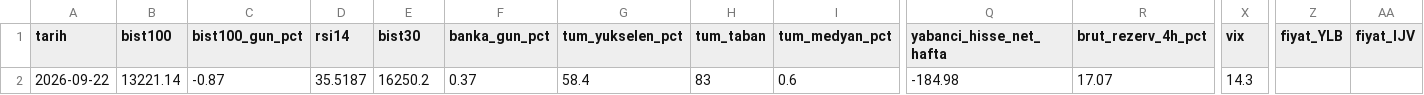
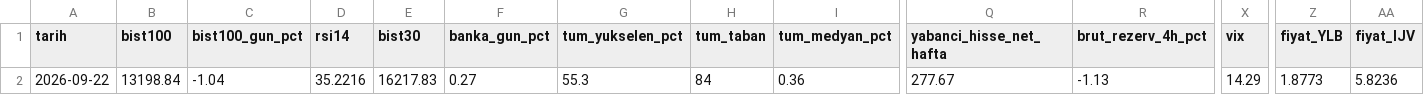
Before and after one commit to OrhanBoyali/bist-radar, a CSV file: output/gunluk_arsiv.csv, drawn as a sheet; only a part is shown, gaps mark what is left out; the diff covers the shown part only; the diff names each change by its address in the sheet, - before the commit and + after, or states it on an @@ line.

```diff
--- a/output/gunluk_arsiv.csv
+++ b/output/gunluk_arsiv.csv
-B2 (bist100): 13221.14
+B2 (bist100): 13198.84
-C2 (bist100_gun_pct): -0.87
+C2 (bist100_gun_pct): -1.04
-D2 (rsi14): 35.5187
+D2 (rsi14): 35.2216
-E2 (bist30): 16250.2
+E2 (bist30): 16217.83
-F2 (banka_gun_pct): 0.37
+F2 (banka_gun_pct): 0.27
-G2 (tum_yukselen_pct): 58.4
+G2 (tum_yukselen_pct): 55.3
-H2 (tum_taban): 83
+H2 (tum_taban): 84
-I2 (tum_medyan_pct): 0.6
+I2 (tum_medyan_pct): 0.36
-Q2 (yabanci_hisse_net_hafta): -184.98
+Q2 (yabanci_hisse_net_hafta): 277.67
-R2 (brut_rezerv_4h_pct): 17.07
+R2 (brut_rezerv_4h_pct): -1.13
-X2 (vix): 14.3
+X2 (vix): 14.29
-Z2 (fiyat_YLB): (empty)
+Z2 (fiyat_YLB): 1.8773
-AA2 (fiyat_IJV): (empty)
+AA2 (fiyat_IJV): 5.8236
```
Also changed, not shown: 6 edited cells elsewhere in this file, 1 other file.
